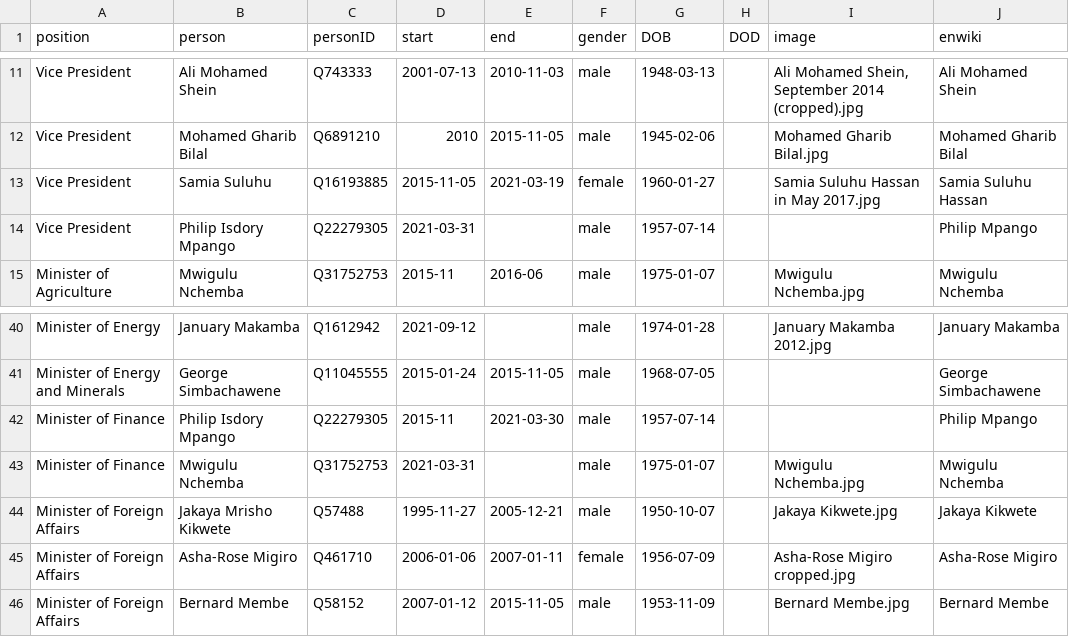
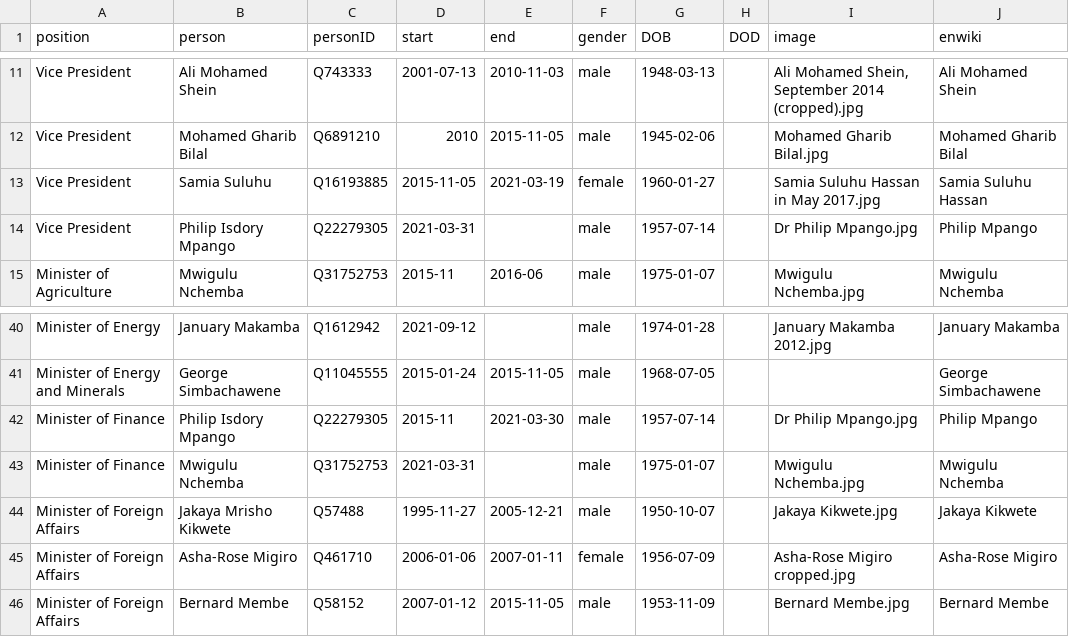
Before and after one commit to every-politician-scrapers/tanzania-ministers, a CSV file: html/holders21.csv, drawn as a sheet; only a part is shown, gaps mark what is left out.

```diff
--- a/html/holders21.csv
+++ b/html/holders21.csv
@@ -13,3 +13,3 @@ Vice President,Mohamed Gharib Bilal,Q6891210,2010,2015-11-05,male,1945-02-06,,Mo
 Vice President,Samia Suluhu,Q16193885,2015-11-05,2021-03-19,female,1960-01-27,,Samia Suluhu Hassan in May 2017.jpg,Samia Suluhu Hassan
-Vice President,Philip Isdory Mpango,Q22279305,2021-03-31,,male,1957-07-14,,,Philip Mpango
+Vice President,Philip Isdory Mpango,Q22279305,2021-03-31,,male,1957-07-14,,Dr Philip Mpango.jpg,Philip Mpango
 Minister of Agriculture,Mwigulu Nchemba,Q31752753,2015-11,2016-06,male,1975-01-07,,Mwigulu Nchemba.jpg,Mwigulu Nchemba
@@ -41,3 +41,3 @@ Minister of Energy,January Makamba,Q1612942,2021-09-12,,male,1974-01-28,,January
 Minister of Energy and Minerals,George Simbachawene,Q11045555,2015-01-24,2015-11-05,male,1968-07-05,,,George Simbachawene
-Minister of Finance,Philip Isdory Mpango,Q22279305,2015-11,2021-03-30,male,1957-07-14,,,Philip Mpango
+Minister of Finance,Philip Isdory Mpango,Q22279305,2015-11,2021-03-30,male,1957-07-14,,Dr Philip Mpango.jpg,Philip Mpango
 Minister of Finance,Mwigulu Nchemba,Q31752753,2021-03-31,,male,1975-01-07,,Mwigulu Nchemba.jpg,Mwigulu Nchemba
```
Also changed, not shown: html/current.csv, html/legislators.csv.
